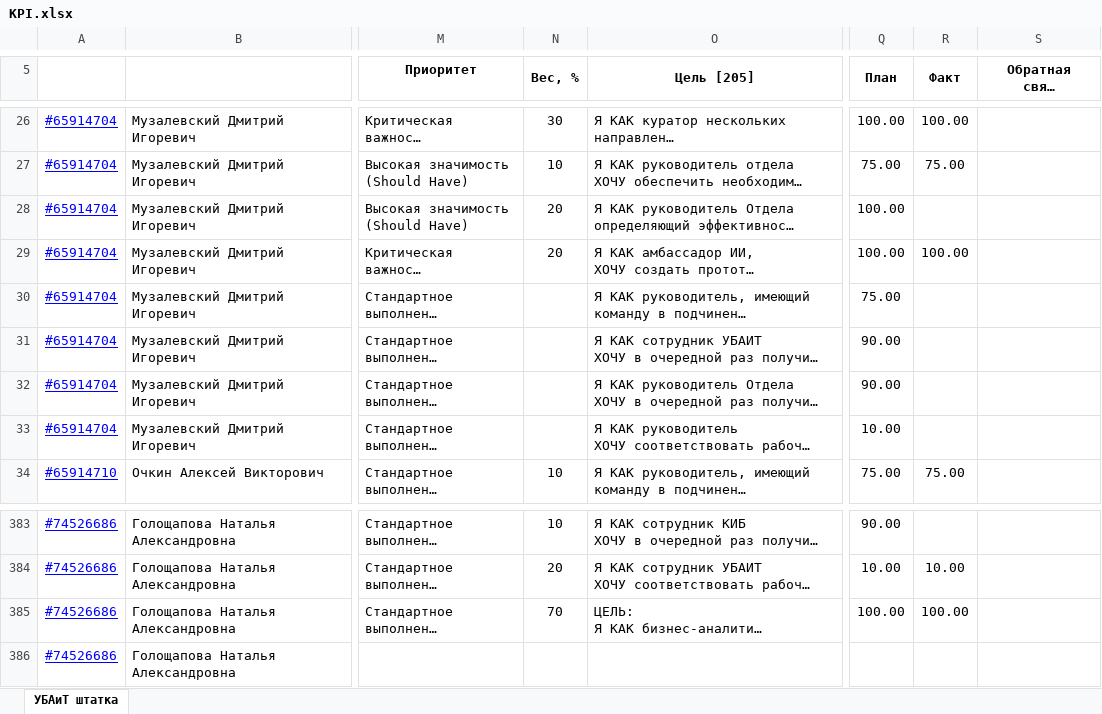
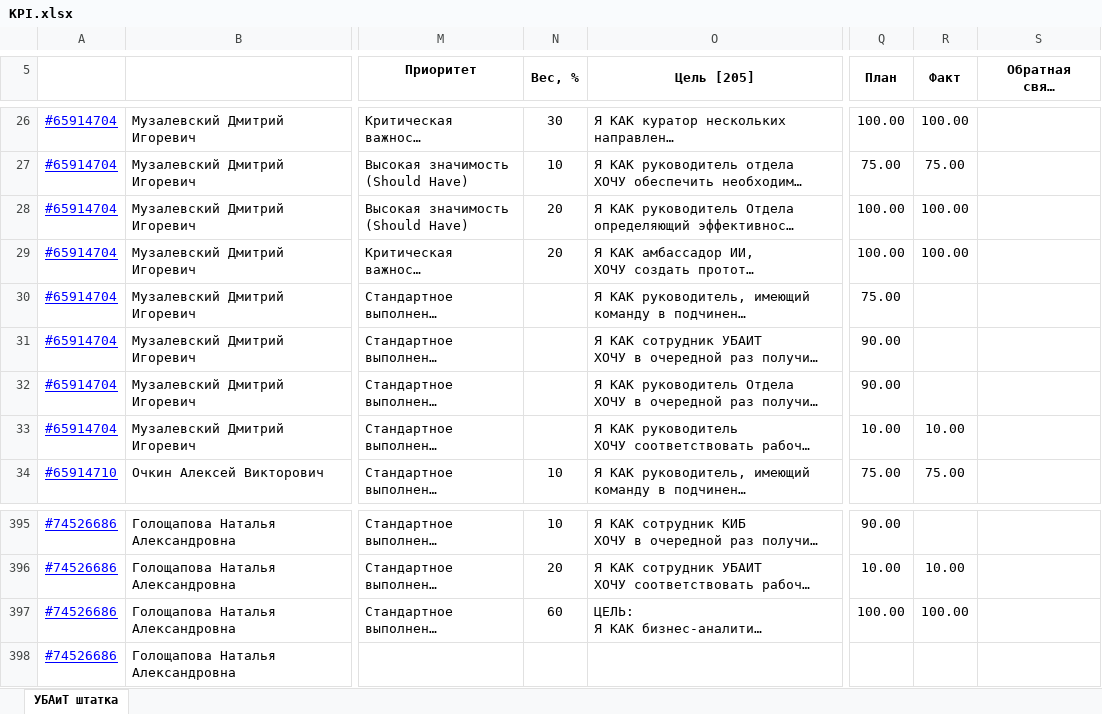
Before and after one commit to Tiffozi-ilia/AImatrix, an Excel workbook: KPI.xlsx, sheet УБАиТ штатка, drawn as a sheet; only a part is shown, gaps mark what is left out; long unchanged cells end in …; values as stored, in another font and other column widths than the file's, no borders; addresses are those after the commit; the diff covers the shown part only; the diff names each change by its address in the sheet, - before the commit and + after, or states it on an @@ line.

Commit message:
Add files via upload

```diff
--- a/KPI.xlsx (sheet УБАиТ штатка)
+++ b/KPI.xlsx (sheet УБАиТ штатка)
-R28 (Факт): (empty)
+R28 (Факт): 100.00
-R33 (Факт): (empty)
+R33 (Факт): 10.00
-N397 (Вес, %): 70
+N397 (Вес, %): 60
```
Also changed, not shown: 12 moved rows and 24 edited cells elsewhere in this sheet.
